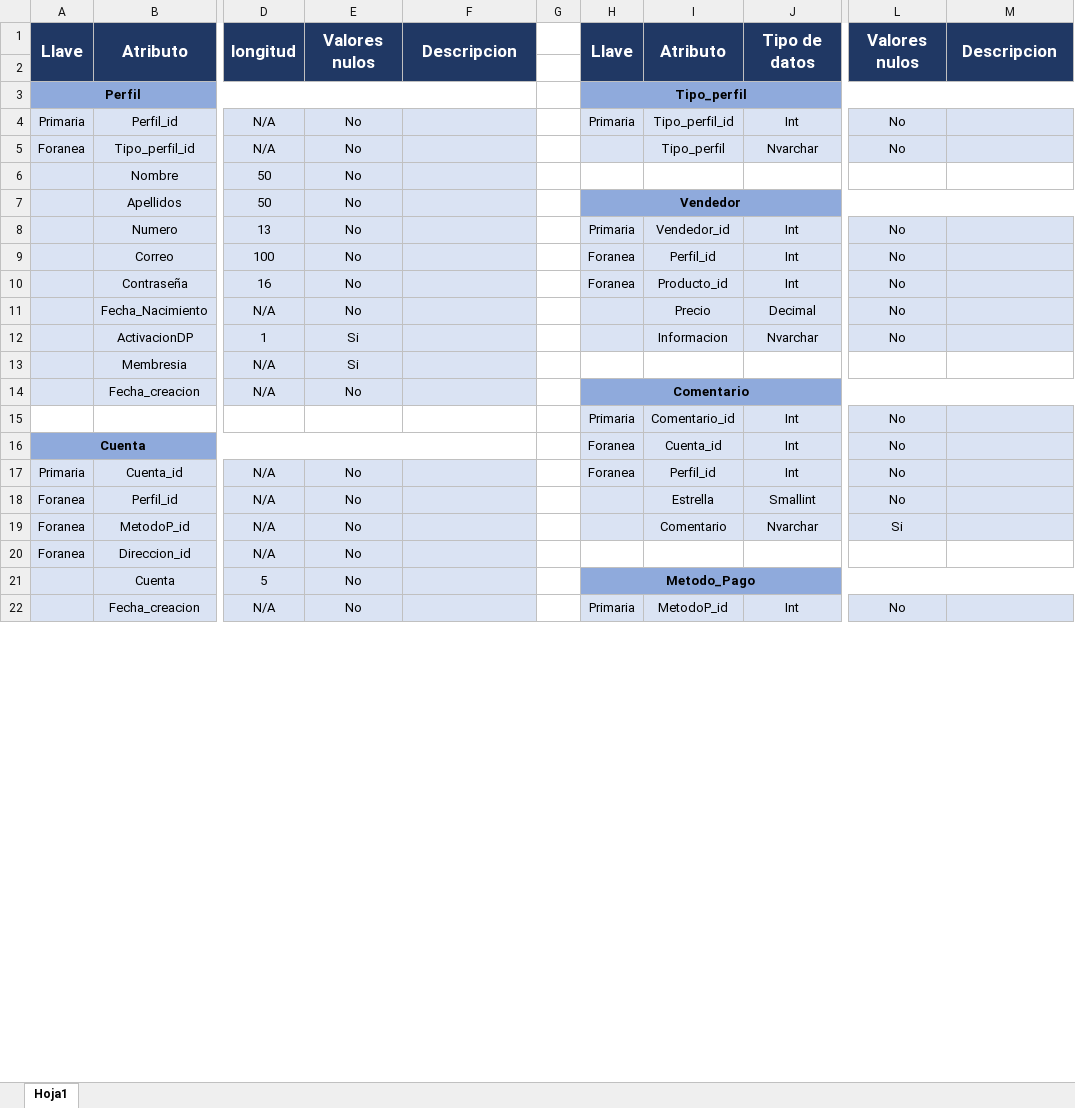
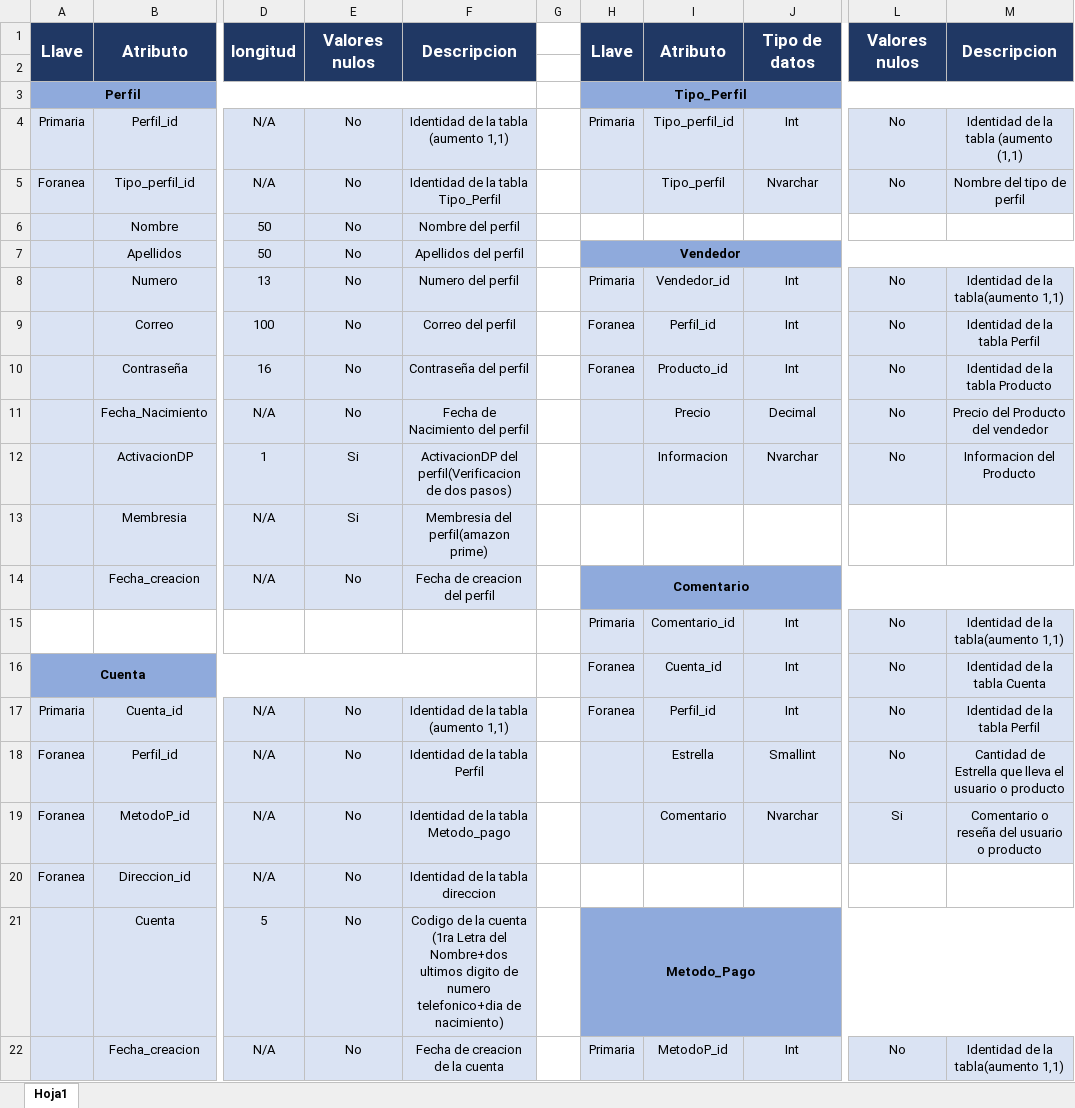
Before and after one commit to Theking1660/Tienda_Web, an Excel workbook: Diccionario_Tienda.xlsx, sheet Hoja1, drawn as a sheet; only a part is shown, gaps mark what is left out; values as stored, in another font and other column widths than the file's, no borders; the diff covers the shown part only; the diff names each change by its address in the sheet, - before the commit and + after, or states it on an @@ line.

Commit message:
Versio 2

```diff
--- a/Diccionario_Tienda.xlsx (sheet Hoja1)
+++ b/Diccionario_Tienda.xlsx (sheet Hoja1)
-H3: Tipo_perfil
+H3: Tipo_Perfil
-F4: (empty)
+F4: Identidad de la tabla (aumento 1,1)
-M4: (empty)
+M4: Identidad de la tabla (aumento (1,1)
-F5: (empty)
+F5: Identidad de la tabla Tipo_Perfil
-M5: (empty)
+M5: Nombre del tipo de perfil
-F6: (empty)
+F6: Nombre del perfil
-F7: (empty)
+F7: Apellidos del perfil
-F8: (empty)
+F8: Numero del perfil
-M8: (empty)
+M8: Identidad de la tabla(aumento 1,1)
-F9: (empty)
+F9: Correo del perfil
-M9: (empty)
+M9: Identidad de la tabla Perfil
-F10: (empty)
+F10: Contraseña del perfil
-M10: (empty)
+M10: Identidad de la tabla Producto
-F11: (empty)
+F11: Fecha de Nacimiento del perfil
-M11: (empty)
+M11: Precio del Producto del vendedor
-F12: (empty)
+F12: ActivacionDP del perfil(Verificacion de dos pasos)
-M12: (empty)
+M12: Informacion del Producto
-F13: (empty)
+F13: Membresia del perfil(amazon prime)
-F14: (empty)
+F14: Fecha de creacion del perfil
-M15: (empty)
+M15: Identidad de la tabla(aumento 1,1)
-M16: (empty)
+M16: Identidad de la tabla Cuenta
-F17: (empty)
+F17: Identidad de la tabla (aumento 1,1)
-M17: (empty)
+M17: Identidad de la tabla Perfil
-F18: (empty)
+F18: Identidad de la tabla Perfil
-M18: (empty)
+M18: Cantidad de Estrella que lleva el usuario o producto
-F19: (empty)
+F19: Identidad de la tabla Metodo_pago
-M19: (empty)
+M19: Comentario o reseña del usuario o producto
-F20: (empty)
+F20: Identidad de la tabla direccion
-F21: (empty)
+F21: Codigo de la cuenta (1ra Letra del Nombre+dos ultimos digito de numero telefonico+dia de nacimiento)
-F22: (empty)
+F22: Fecha de creacion de la cuenta
-M22: (empty)
+M22: Identidad de la tabla(aumento 1,1)
```
Also changed, not shown: 40 edited cells elsewhere in this sheet.
